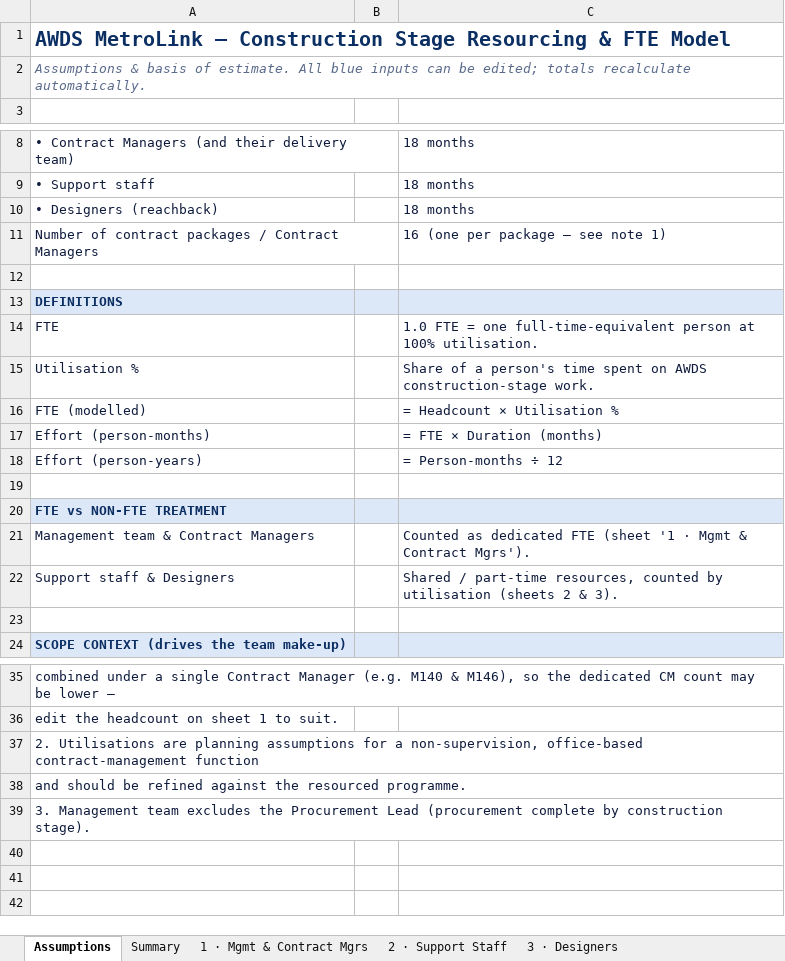
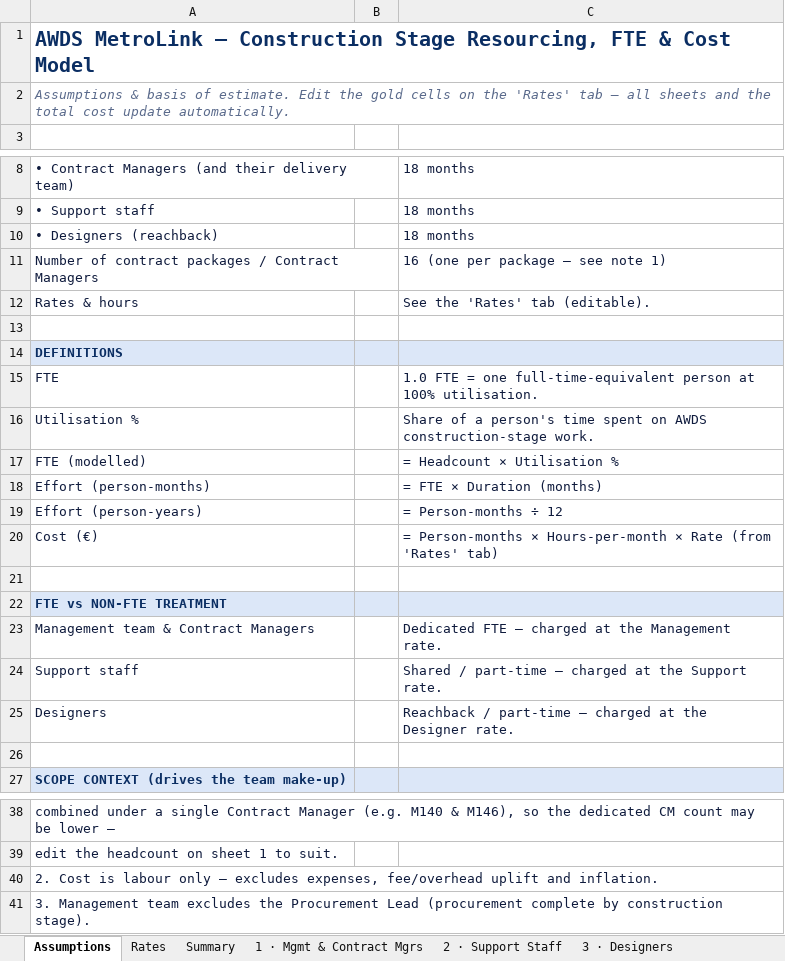
Before and after one commit to henrycorcoran1-boop/phd-tracker, an Excel workbook: org-chart/AWDS_Construction_Stage_FTE_Model.xlsx, sheet Assumptions, drawn as a sheet; only a part is shown, gaps mark what is left out; values as stored, in another font and other column widths than the file's, no borders; formulas without a stored value are shown as written; removed rows and columns are numbered as before the commit, all else as after; the diff names each change by its address in the sheet, - before the commit and + after, or states it on an @@ line.

```diff
--- a/org-chart/AWDS_Construction_Stage_FTE_Model.xlsx (sheet Assumptions)
+++ b/org-chart/AWDS_Construction_Stage_FTE_Model.xlsx (sheet Assumptions)
+sheet tab: Rates
-A1: …Construction Stage Resourcing & FTE Model
+A1: …Construction Stage Resourcing, FTE & Cost Model
-A2: …of estimate. All blue inputs can be edited; totals recalculate automatically.
+A2: …of estimate. Edit the gold cells on the 'Rates' tab — all sheets and the total cost update automatically.
+row 12: Rates & hours |  | See the 'Rates' tab (editable).
+row 20: Cost (€) |  | = Person-months × Hours-per-month × Rate (from 'Rates' tab)
-C23: Counted as dedicated FTE (sheet '1 · Mgmt & Contract Mgrs').
+C23: Dedicated FTE — charged at the Management rate.
-row 22: Support staff & Designers |  | Shared / part-time resources, counted by utilisation (sheets 2 & 3).
+row 24: Support staff |  | Shared / part-time — charged at the Support rate.
+row 25: Designers |  | Reachback / part-time — charged at the Designer rate.
-A40: 2. Utilisations are planning assumptions for a non-supervision, office-based contract-management function
+A40: 2. Cost is labour only — excludes expenses, fee/overhead uplift and inflation.
-row 38: and should be refined against the resourced programme.
```
Also changed, not shown: sheet Summary, sheet 3 · Designers, sheet 1 · Mgmt & Contract Mgrs, sheet 2 · Support Staff, 1 other file.
